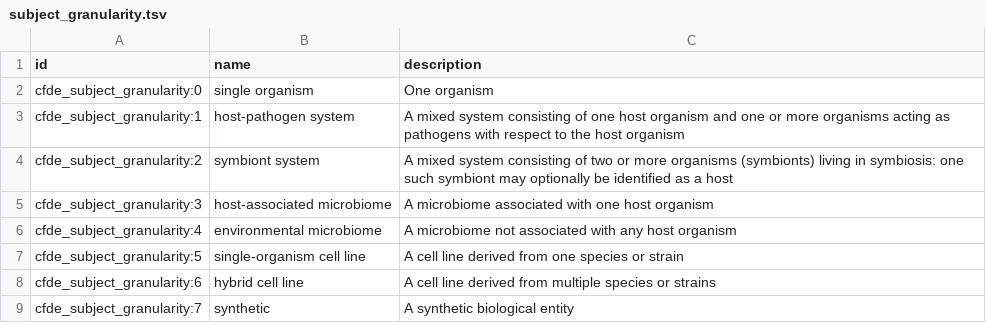
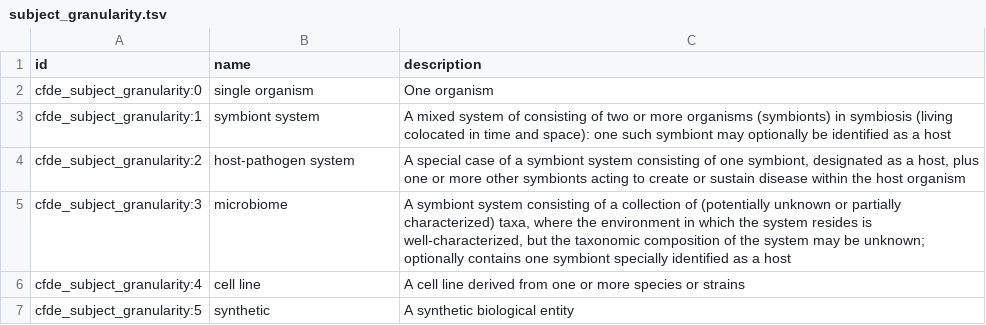
Before and after one commit to nih-cfde/cfde-deriva, a TSV file: extractors_and_metadata.HMP.Level_1/002_internal_CV_TSVs/subject_granularity.tsv, drawn as a sheet.

Commit message:
Updating repo to reflect improvements (for ontological clarity) to internal CV reference tables subject_role and subject_granularity; doesn't affect actual HMP metadata

```diff
--- a/extractors_and_metadata.HMP.Level_1/002_internal_CV_TSVs/subject_granularity.tsv
+++ b/extractors_and_metadata.HMP.Level_1/002_internal_CV_TSVs/subject_granularity.tsv
@@ -2,8 +2,6 @@ id	name	description
 cfde_subject_granularity:0	single organism	One organism
-cfde_subject_granularity:1	host-pathogen system	A mixed system consisting of one host organism and one or more organisms acting as pathogens with respect to the host organism
-cfde_subject_granularity:2	symbiont system	A mixed system consisting of two or more organisms (symbionts) living in symbiosis: one such symbiont may optionally be identified as a host
-cfde_subject_granularity:3	host-associated microbiome	A microbiome associated with one host organism
-cfde_subject_granularity:4	environmental microbiome	A microbiome not associated with any host organism
-cfde_subject_granularity:5	single-organism cell line	A cell line derived from one species or strain
-cfde_subject_granularity:6	hybrid cell line	A cell line derived from multiple species or strains
-cfde_subject_granularity:7	synthetic	A synthetic biological entity
+cfde_subject_granularity:1	symbiont system	A mixed system of consisting of two or more organisms (symbionts) in symbiosis (living colocated in time and space): one such symbiont may optionally be identified as a host
+cfde_subject_granularity:2	host-pathogen system	A special case of a symbiont system consisting of one symbiont, designated as a host, plus one or more other symbionts acting to create or sustain disease within the host organism
+cfde_subject_granularity:3	microbiome	A symbiont system consisting of a collection of (potentially unknown or partially characterized) taxa, where the environment in which the system resides is well-characterized, but the taxonomic composition of the system may be unknown; optionally contains one symbiont specially identified as a host
+cfde_subject_granularity:4	cell line	A cell line derived from one or more species or strains
+cfde_subject_granularity:5	synthetic	A synthetic biological entity
```
Also changed, not shown: extractors_and_metadata.HMP.Level_1/002_internal_CV_TSVs/subject_role.tsv, extractors_and_metadata.HMP.Level_1/006_HMP-specific_ETL_TSVs/project_in_project.tsv, 5 other files.
